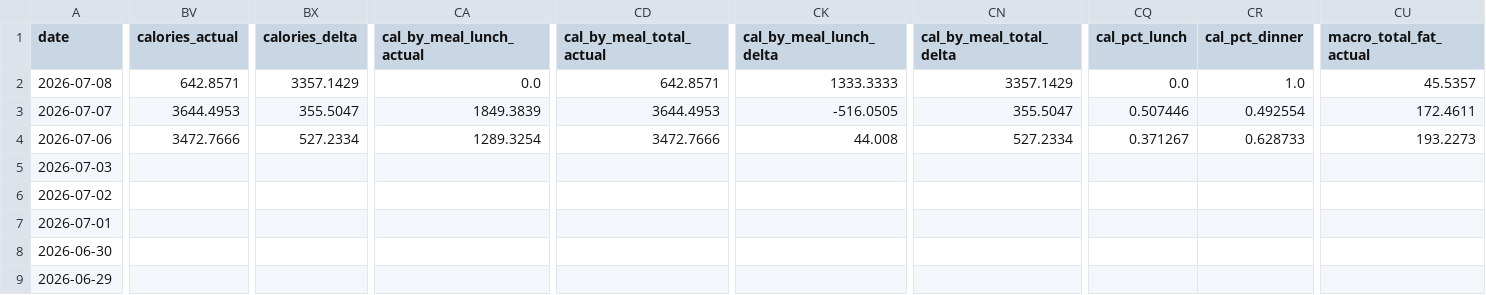
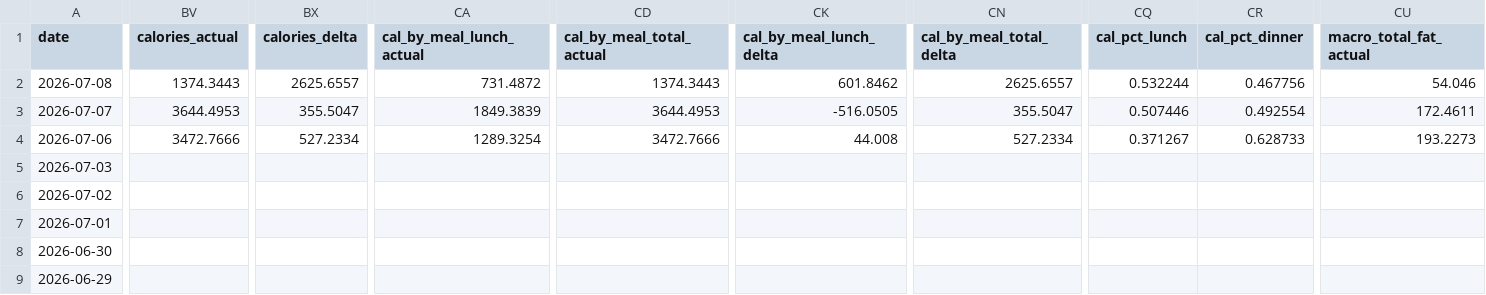
Before and after one commit to auckiefenstermacher19-cmd/Health-Tracker, a CSV file: Health_Tracker_Master.csv, drawn as a sheet; only a part is shown, gaps mark what is left out; the diff covers the shown part only; the diff names each change by its address in the sheet, - before the commit and + after, or states it on an @@ line.

```diff
--- a/Health_Tracker_Master.csv
+++ b/Health_Tracker_Master.csv
-BV2 (calories_actual): 642.8571
+BV2 (calories_actual): 1374.3443
-BX2 (calories_delta): 3357.1429
+BX2 (calories_delta): 2625.6557
-CA2 (cal_by_meal_lunch_actual): 0.0
+CA2 (cal_by_meal_lunch_actual): 731.4872
-CD2 (cal_by_meal_total_actual): 642.8571
+CD2 (cal_by_meal_total_actual): 1374.3443
-CK2 (cal_by_meal_lunch_delta): 1333.3333
+CK2 (cal_by_meal_lunch_delta): 601.8462
-CN2 (cal_by_meal_total_delta): 3357.1429
+CN2 (cal_by_meal_total_delta): 2625.6557
-CQ2 (cal_pct_lunch): 0.0
+CQ2 (cal_pct_lunch): 0.532244
-CR2 (cal_pct_dinner): 1.0
+CR2 (cal_pct_dinner): 0.467756
-CU2 (macro_total_fat_actual): 45.5357
+CU2 (macro_total_fat_actual): 54.046
```
Also changed, not shown: 53 edited cells elsewhere in this file, 3 other files.
